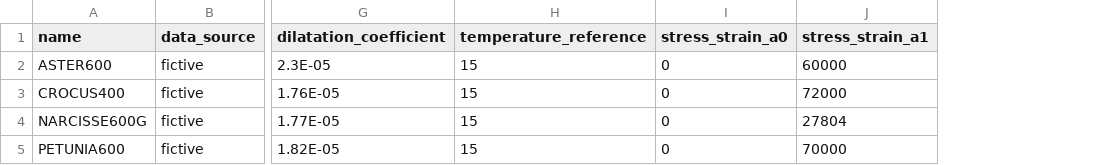
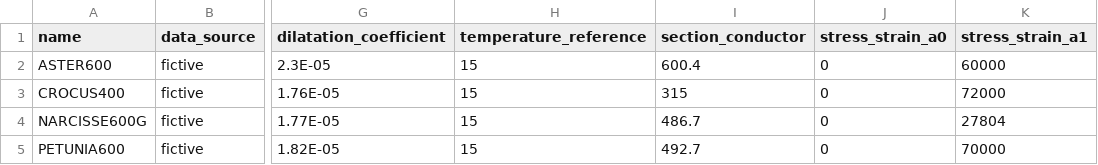
Before and after one commit to phlowers/mechaphlowers, a CSV file: src/mechaphlowers/data/sample_cable_database.csv, drawn as a sheet; only a part is shown, gaps mark what is left out; the diff names each change by its address in the sheet, - before the commit and + after, or states it on an @@ line.

Commit message:
Add new polynomial + conductor section
Signed-off-by: WANG Jérémy <jeremy.wang@rte-france.com>

```diff
--- a/src/mechaphlowers/data/sample_cable_database.csv
+++ b/src/mechaphlowers/data/sample_cable_database.csv
+column I (section_conductor), rows 2-5: 600.4 | 315 | 486.7 | 492.7
```
Also changed, not shown: 8 other files.
